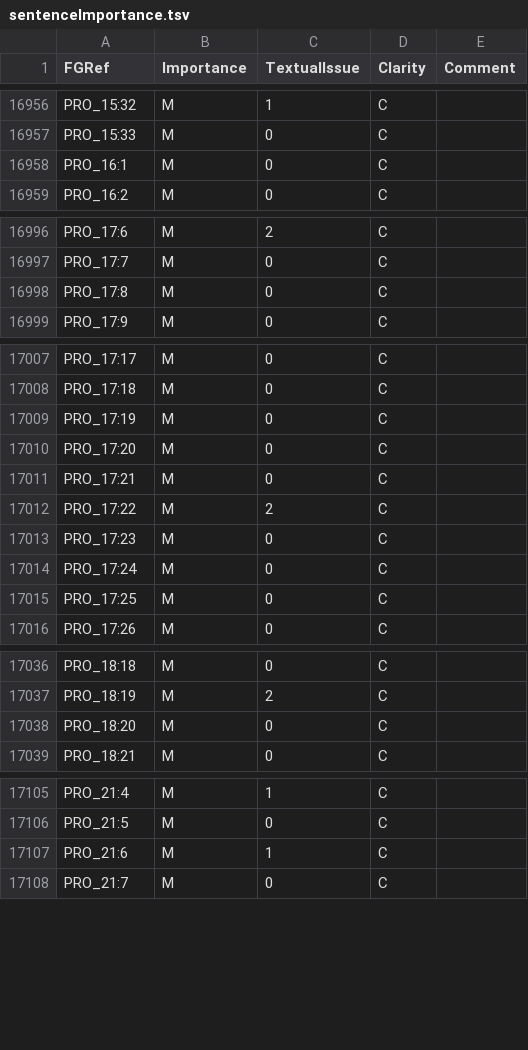
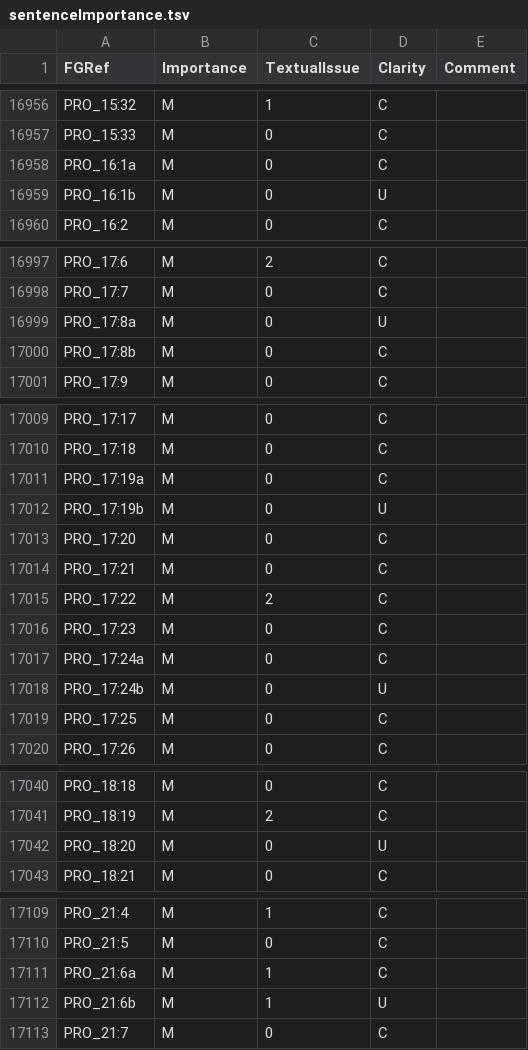
Before and after one commit to Freely-Given-org/OpenBibleData, a TSV file: datasets/sentenceImportance/sentenceImportance.tsv, drawn as a sheet; only a part is shown, gaps mark what is left out; the diff covers the shown part only.

```diff
--- a/datasets/sentenceImportance/sentenceImportance.tsv
+++ b/datasets/sentenceImportance/sentenceImportance.tsv
@@ -16957,3 +16957,4 @@ PRO_15:32	M	1	C
 PRO_15:33	M	0	C	
-PRO_16:1	M	0	C	
+PRO_16:1a	M	0	C	
+PRO_16:1b	M	0	U	
 PRO_16:2	M	0	C	
@@ -16997,3 +16998,4 @@ PRO_17:6	M	2	C
 PRO_17:7	M	0	C	
-PRO_17:8	M	0	C	
+PRO_17:8a	M	0	U	
+PRO_17:8b	M	0	C	
 PRO_17:9	M	0	C	
@@ -17008,3 +17010,4 @@ PRO_17:17	M	0	C
 PRO_17:18	M	0	C	
-PRO_17:19	M	0	C	
+PRO_17:19a	M	0	C	
+PRO_17:19b	M	0	U	
 PRO_17:20	M	0	C	
@@ -17013,3 +17016,4 @@ PRO_17:22	M	2	C
 PRO_17:23	M	0	C	
-PRO_17:24	M	0	C	
+PRO_17:24a	M	0	C	
+PRO_17:24b	M	0	U	
 PRO_17:25	M	0	C	
@@ -17037,3 +17041,3 @@ PRO_18:18	M	0	C
 PRO_18:19	M	2	C	
-PRO_18:20	M	0	C	
+PRO_18:20	M	0	U	
 PRO_18:21	M	0	C	
@@ -17106,3 +17110,4 @@ PRO_21:4	M	1	C
 PRO_21:5	M	0	C	
-PRO_21:6	M	1	C	
+PRO_21:6a	M	1	C	
+PRO_21:6b	M	1	U	
 PRO_21:7	M	0	C	
```
Also changed, not shown: 3 edited cells elsewhere in this file, 6 other files.
